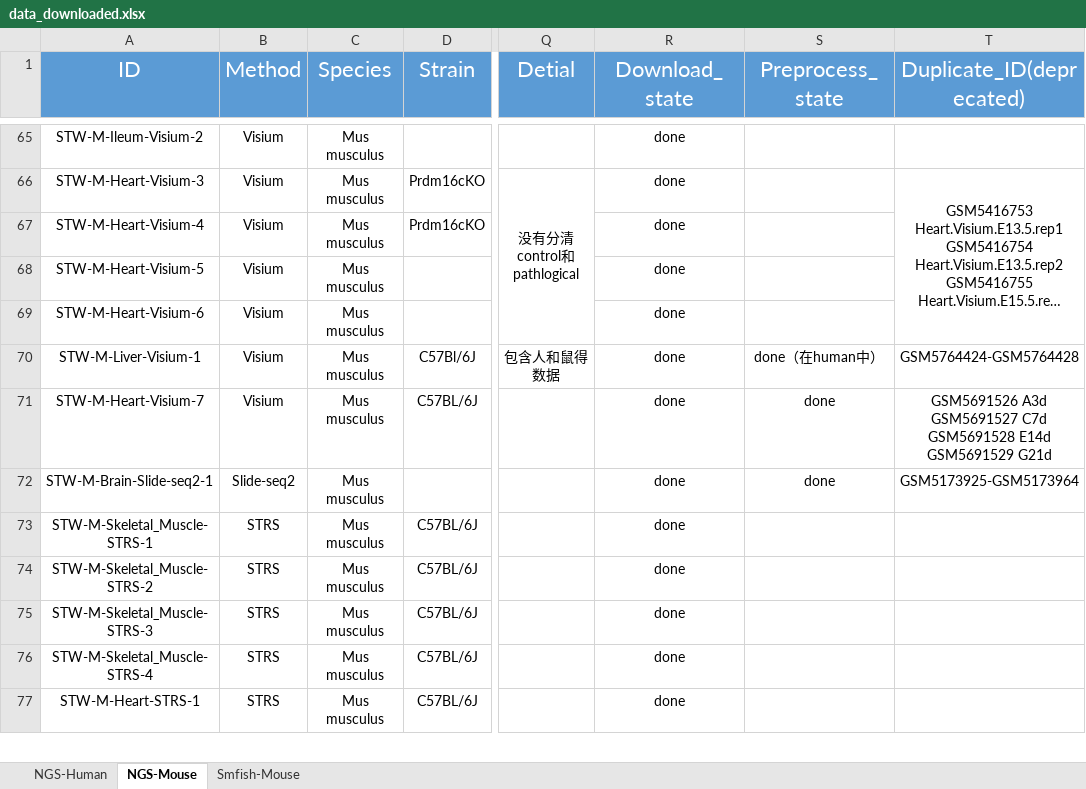
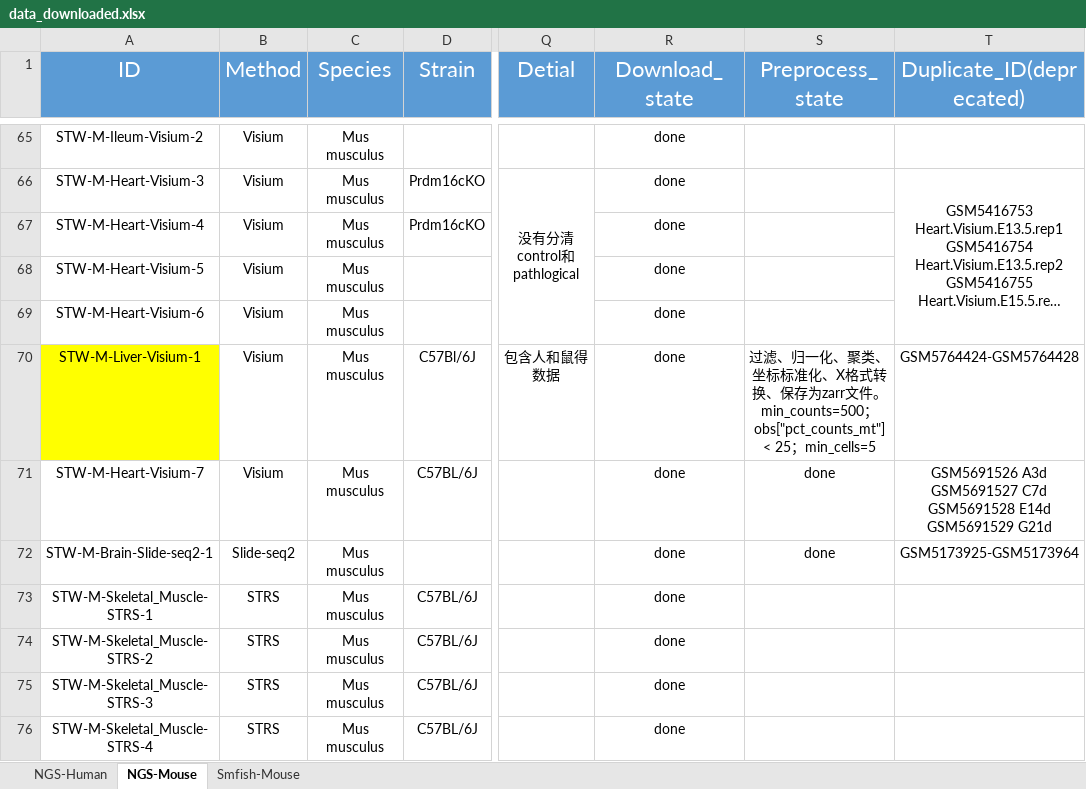
Before and after one commit to Chunfu-Shawn/STellaris-Test, an Excel workbook: public/files/data_downloaded.xlsx, sheet NGS-Mouse, drawn as a sheet; only a part is shown, gaps mark what is left out; the shorter side is filled out with more unchanged rows; long unchanged cells end in …; values as stored, in another font and other column widths than the file's, no borders; ↵ is a line break in a cell; the diff covers the shown part only; the diff names each change by its address in the sheet, - before the commit and + after, or states it on an @@ line.

```diff
--- a/public/files/data_downloaded.xlsx (sheet NGS-Mouse)
+++ b/public/files/data_downloaded.xlsx (sheet NGS-Mouse)
-A70 fill: none
+A70 fill: #FFFF00
-S70 (Preprocess_state): done（在human中）
+S70 (Preprocess_state): 过滤、归一化、聚类、坐标标准化、X格式转换、保存为zarr文件。 ↵ min_counts=500；obs["pct_counts_mt"] < 25；min_cells=5
```
Also changed, not shown: 26 edited cells, cell formats and merged cells elsewhere in this sheet, sheet NGS-Human, sheet Smfish-Mouse, 13 other files.
